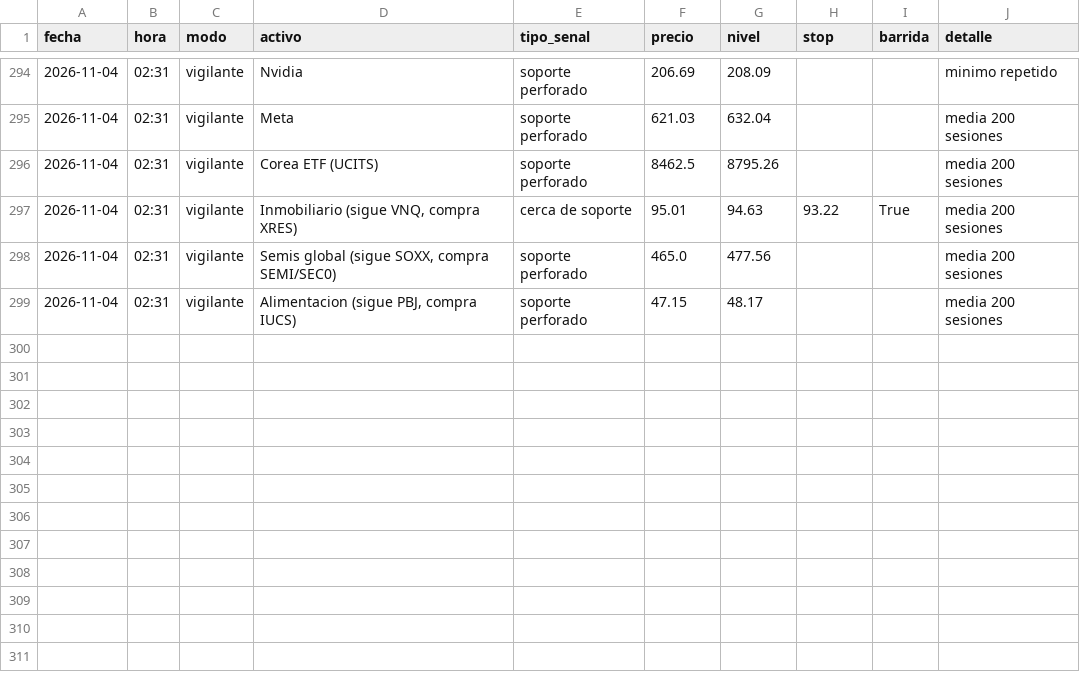
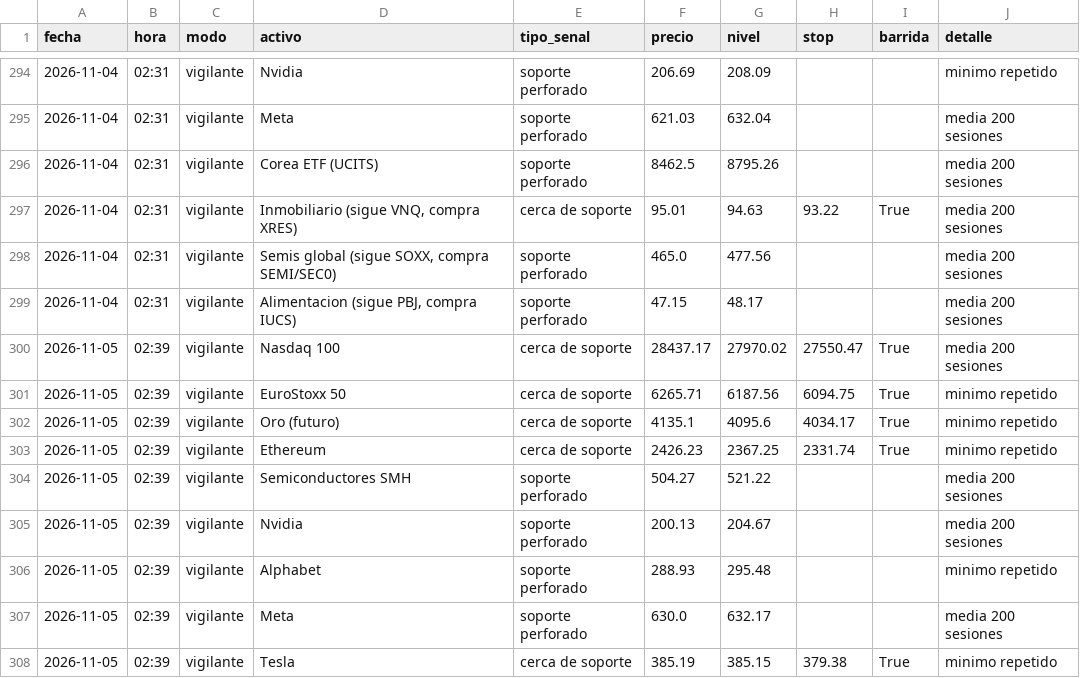
Before and after one commit to Hushyyyy-coder/Sistema-de-inversi-n-m-todo-Cava, a CSV file: historial_senales.csv, drawn as a sheet; only a part is shown, gaps mark what is left out; the diff names each change by its address in the sheet, - before the commit and + after, or states it on an @@ line.

Commit message:
Vigilante: actualizacion diaria

```diff
--- a/historial_senales.csv
+++ b/historial_senales.csv
+row 300: 2026-11-05 | 02:39 | vigilante | Nasdaq 100 | cerca de soporte | 28437.17 | 27970.02 | 27550.47 | True | media 200 sesiones
+row 301: 2026-11-05 | 02:39 | vigilante | EuroStoxx 50 | cerca de soporte | 6265.71 | 6187.56 | 6094.75 | True | minimo repetido
+row 302: 2026-11-05 | 02:39 | vigilante | Oro (futuro) | cerca de soporte | 4135.1 | 4095.6 | 4034.17 | True | minimo repetido
+row 303: 2026-11-05 | 02:39 | vigilante | Ethereum | cerca de soporte | 2426.23 | 2367.25 | 2331.74 | True | minimo repetido
+row 304: 2026-11-05 | 02:39 | vigilante | Semiconductores SMH | soporte perforado | 504.27 | 521.22 |  |  | media 200 sesiones
+row 305: 2026-11-05 | 02:39 | vigilante | Nvidia | soporte perforado | 200.13 | 204.67 |  |  | media 200 sesiones
+row 306: 2026-11-05 | 02:39 | vigilante | Alphabet | soporte perforado | 288.93 | 295.48 |  |  | minimo repetido
+row 307: 2026-11-05 | 02:39 | vigilante | Meta | soporte perforado | 630.0 | 632.17 |  |  | media 200 sesiones
+row 308: 2026-11-05 | 02:39 | vigilante | Tesla | cerca de soporte | 385.19 | 385.15 | 379.38 | True | minimo repetido
```
Also changed, not shown: 1 other file.
